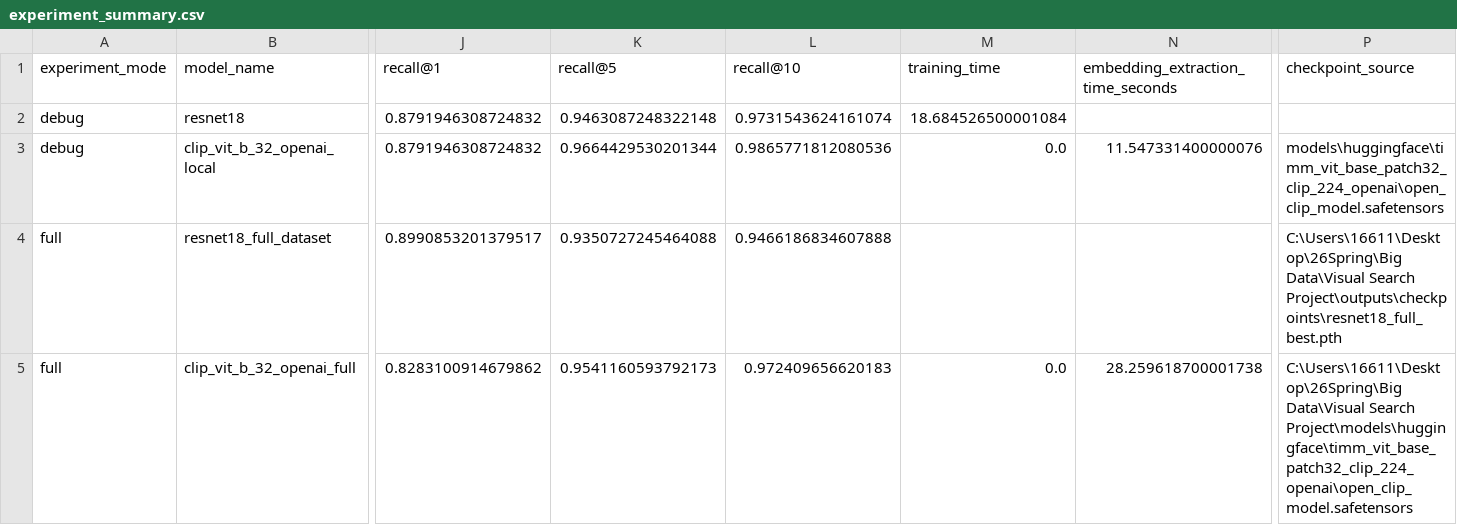
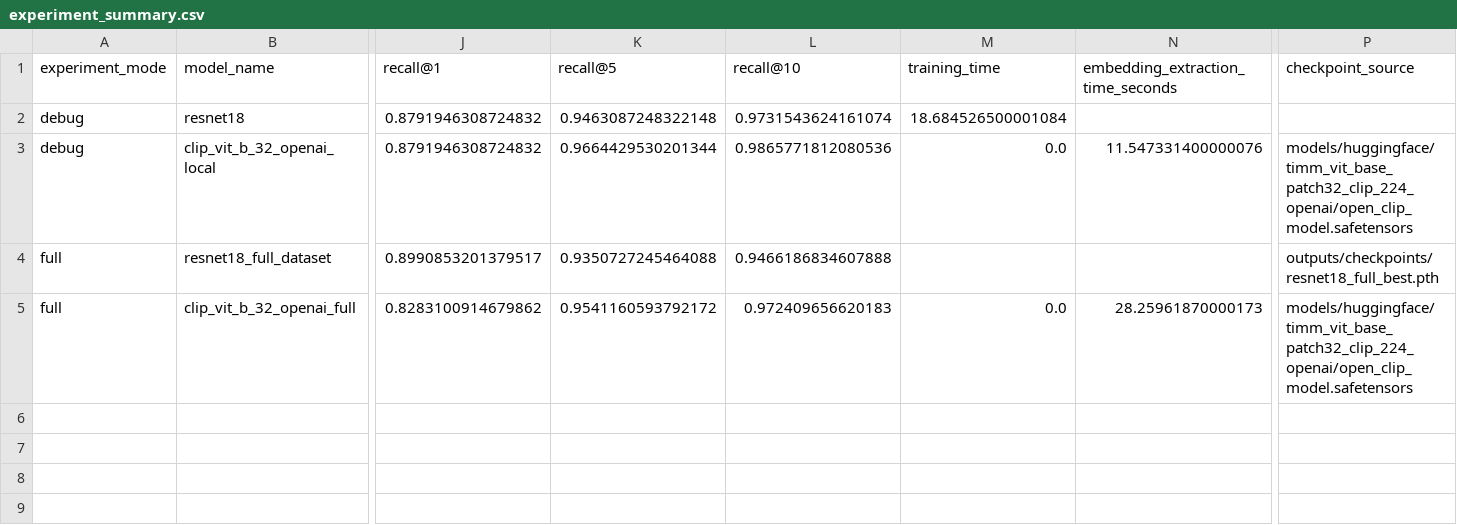
Before and after one commit to SakuraOwOcx/product-visual-search, a CSV file: outputs/reports/experiment_summary.csv, drawn as a sheet; only a part is shown, gaps mark what is left out; the diff names each change by its address in the sheet, - before the commit and + after, or states it on an @@ line.

Commit message:
Make project paths portable

```diff
--- a/outputs/reports/experiment_summary.csv
+++ b/outputs/reports/experiment_summary.csv
-P3 (checkpoint_source): models\huggingface\timm_vit_base_patch32_clip_224_openai\open_clip_model.safetensors
+P3 (checkpoint_source): models/huggingface/timm_vit_base_patch32_clip_224_openai/open_clip_model.safetensors
-P4 (checkpoint_source): C:\Users\16611\Desktop\26Spring\Big Data\Visual Search Project\outputs\checkpoints\resnet18_full_best.pth
+P4 (checkpoint_source): outputs/checkpoints/resnet18_full_best.pth
-K5 (recall@5): 0.9541160593792173
+K5 (recall@5): 0.9541160593792172
-N5: 28.259618700001738
+N5: 28.25961870000173
-P5 (checkpoint_source): C:\Users\16611\Desktop\26Spring\Big Data\Visual Search Project\models\huggingface\timm_vit_base_patch32_clip_224_openai\open_clip_model.safetensors
+P5 (checkpoint_source): models/huggingface/timm_vit_base_patch32_clip_224_openai/open_clip_model.safetensors
```
Also changed, not shown: 25 other files.
